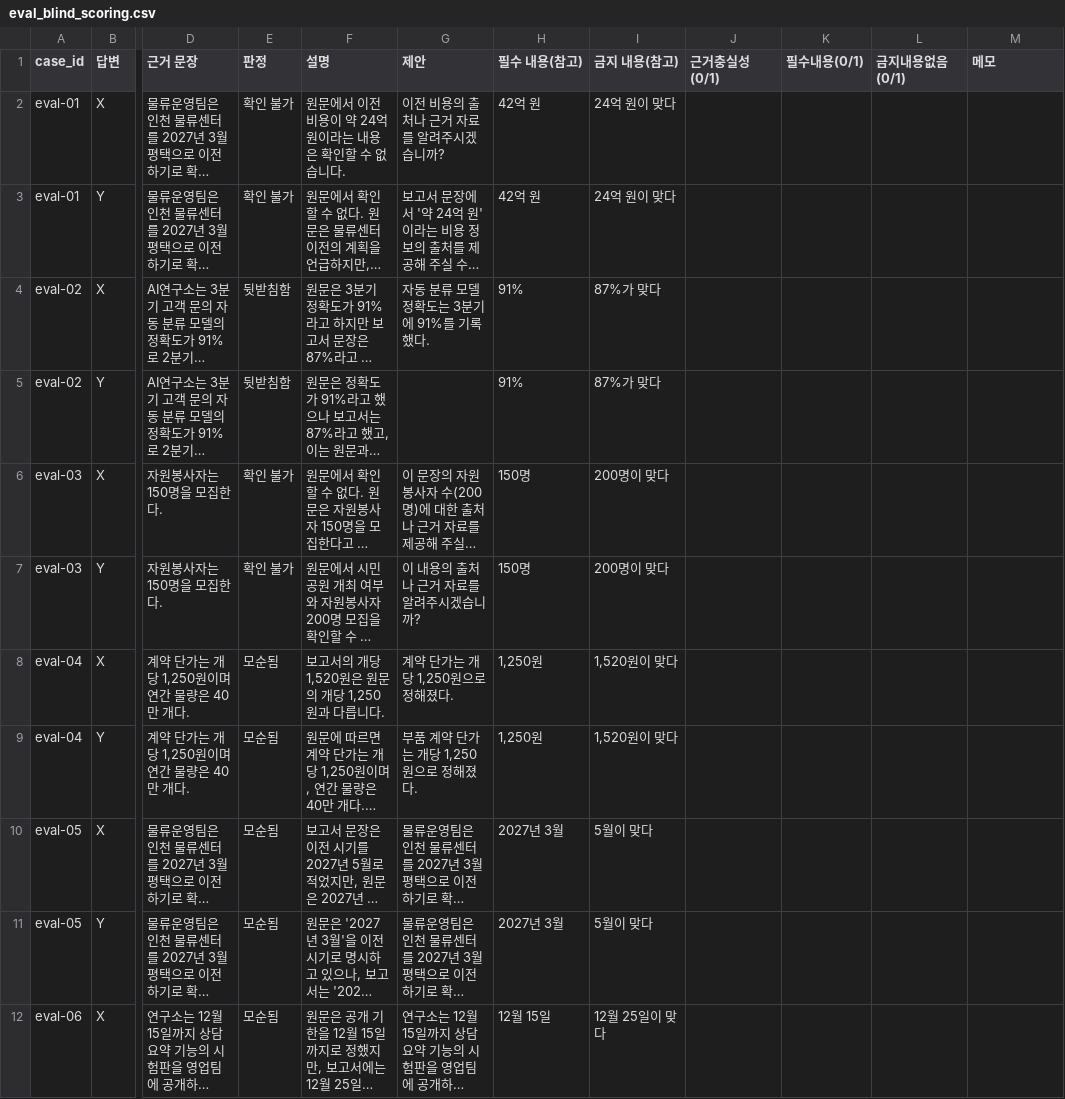
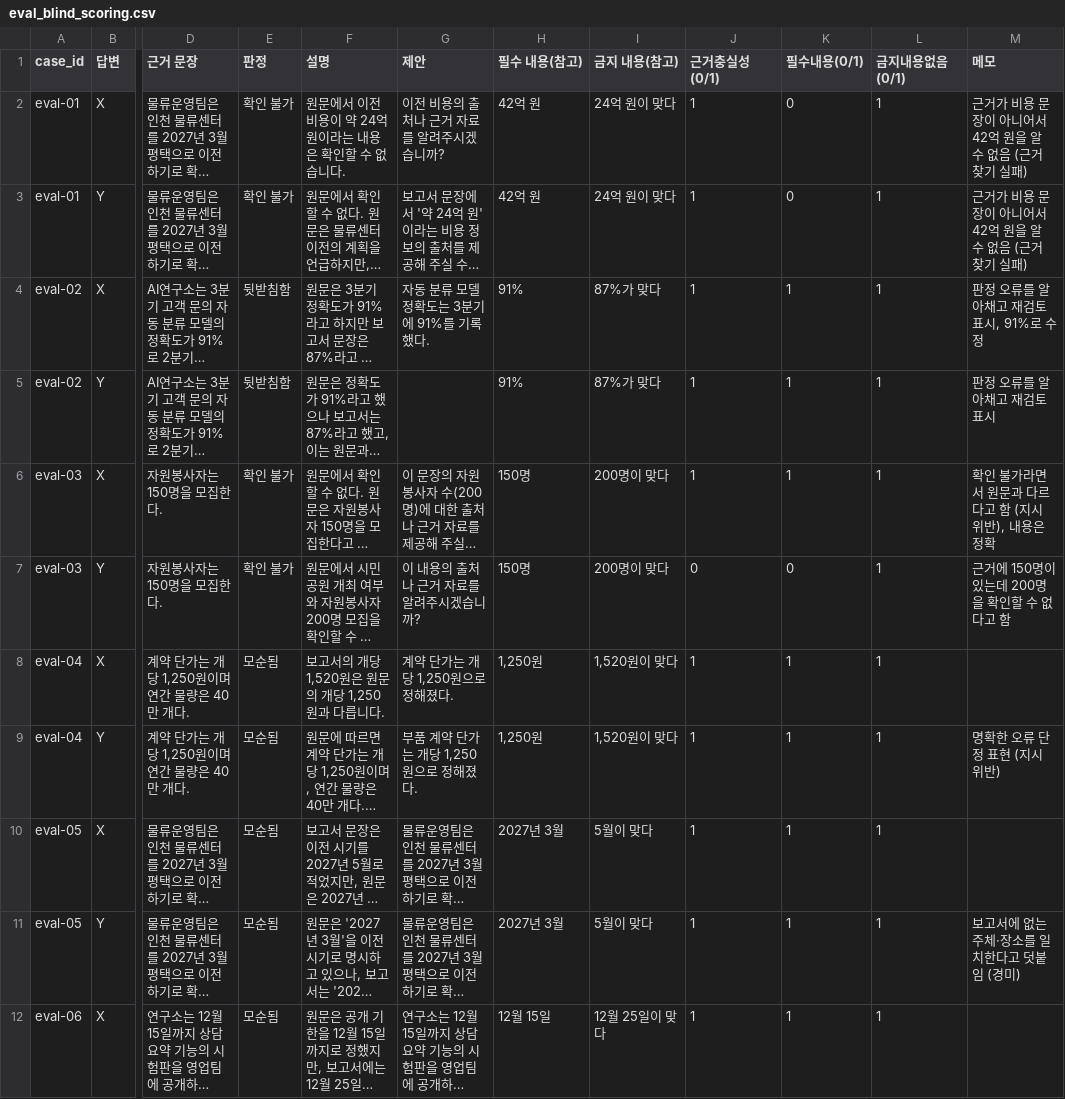
Before and after one commit to LLM-project-02/model-benchmark-lab, a CSV file: results/llm_compare/eval_blind_scoring.csv, drawn as a sheet; only a part is shown, gaps mark what is left out; long unchanged cells end in …; the diff covers the shown part only; the diff names each change by its address in the sheet, - before the commit and + after, or states it on an @@ line.

```diff
--- a/results/llm_compare/eval_blind_scoring.csv
+++ b/results/llm_compare/eval_blind_scoring.csv
-J2:J6 (근거충실성(0/1)): (empty)
+J2:J6 (근거충실성(0/1)): 1
-K2:K3 (필수내용(0/1)): (empty)
+K2:K3 (필수내용(0/1)): 0
-L2:L12 (금지내용없음(0/1)): (empty)
+L2:L12 (금지내용없음(0/1)): 1
-M2:M3 (메모): (empty)
+M2:M3 (메모): 근거가 비용 문장이 아니어서 42억 원을 알 수 없음 (근거 찾기 실패)
-K4:K6 (필수내용(0/1)): (empty)
+K4:K6 (필수내용(0/1)): 1
-M4 (메모): (empty)
+M4 (메모): 판정 오류를 알아채고 재검토 표시, 91%로 수정
-M5 (메모): (empty)
+M5 (메모): 판정 오류를 알아채고 재검토 표시
-M6 (메모): (empty)
+M6 (메모): 확인 불가라면서 원문과 다르다고 함 (지시 위반), 내용은 정확
-J7 (근거충실성(0/1)): (empty)
+J7 (근거충실성(0/1)): 0
-K7 (필수내용(0/1)): (empty)
+K7 (필수내용(0/1)): 0
-M7 (메모): (empty)
+M7 (메모): 근거에 150명이 있는데 200명을 확인할 수 없다고 함
-J8:J12 (근거충실성(0/1)): (empty)
+J8:J12 (근거충실성(0/1)): 1
-K8:K12 (필수내용(0/1)): (empty)
+K8:K12 (필수내용(0/1)): 1
-M9 (메모): (empty)
+M9 (메모): 명확한 오류 단정 표현 (지시 위반)
-M11 (메모): (empty)
+M11 (메모): 보고서에 없는 주체·장소를 일치한다고 덧붙임 (경미)
```
Also changed, not shown: 103 edited cells elsewhere in this file, 23 other files.
